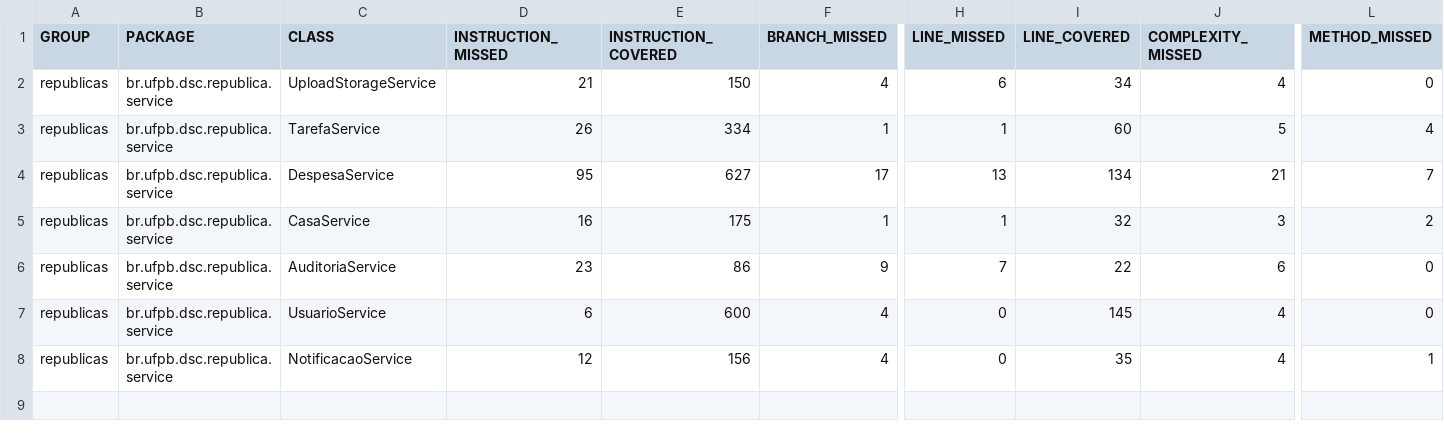
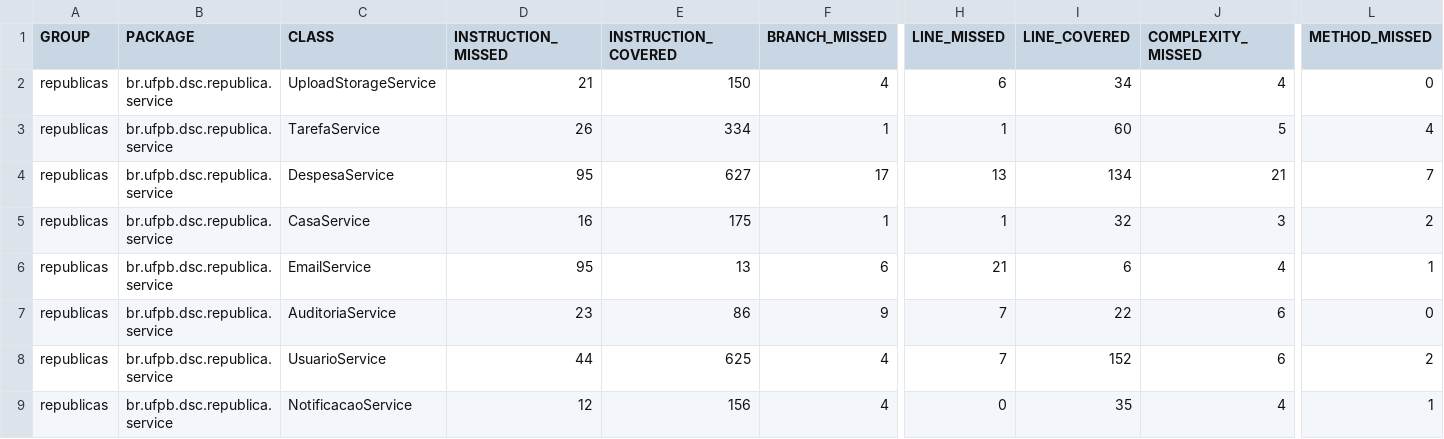
Before and after one commit to Des-Sist-Corp-UFPB/projeto-eq17, a CSV file: cobertura/backend/jacoco.csv, drawn as a sheet; only a part is shown, gaps mark what is left out; addresses are those after the commit; rows hold the shown columns only; the diff names each change by its address in the sheet, - before the commit and + after, or states it on an @@ line.

```diff
--- a/cobertura/backend/jacoco.csv
+++ b/cobertura/backend/jacoco.csv
+row 6: republicas | br.ufpb.dsc.republica.service | EmailService | 95 | 13 | 6 | 21 | 6 | 4 | 1
-D8 (INSTRUCTION_MISSED): 6
+D8 (INSTRUCTION_MISSED): 44
-E8 (INSTRUCTION_COVERED): 600
+E8 (INSTRUCTION_COVERED): 625
-H8 (LINE_MISSED): 0
+H8 (LINE_MISSED): 7
-I8 (LINE_COVERED): 145
+I8 (LINE_COVERED): 152
-J8 (COMPLEXITY_MISSED): 4
+J8 (COMPLEXITY_MISSED): 6
-L8 (METHOD_MISSED): 0
+L8 (METHOD_MISSED): 2
```
Also changed, not shown: 21 other files.
